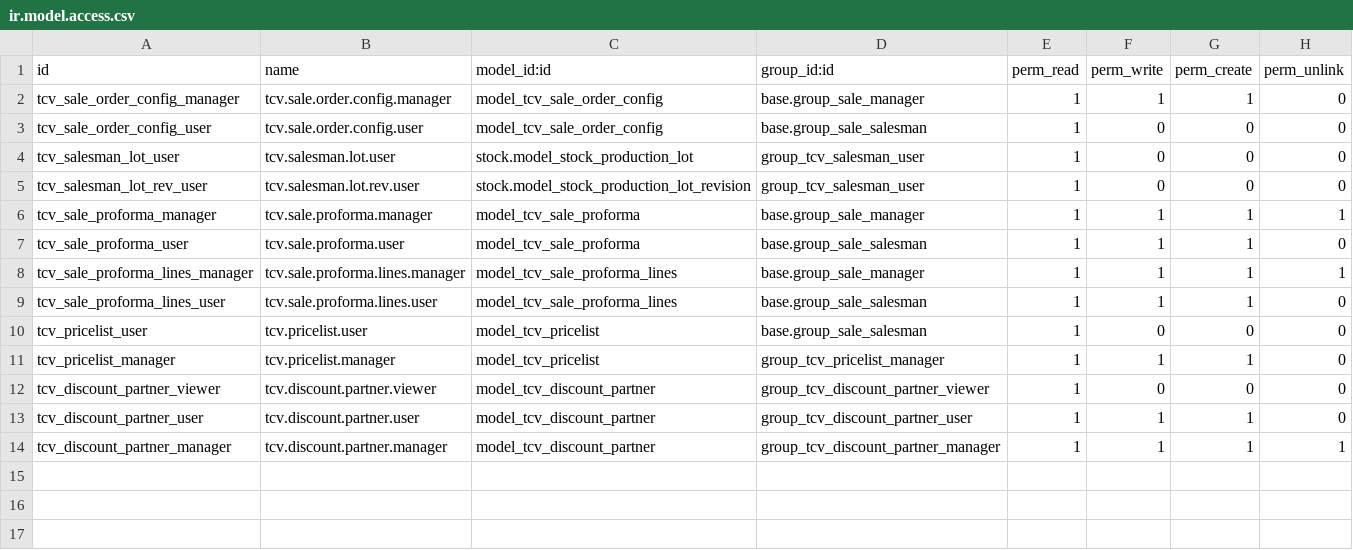
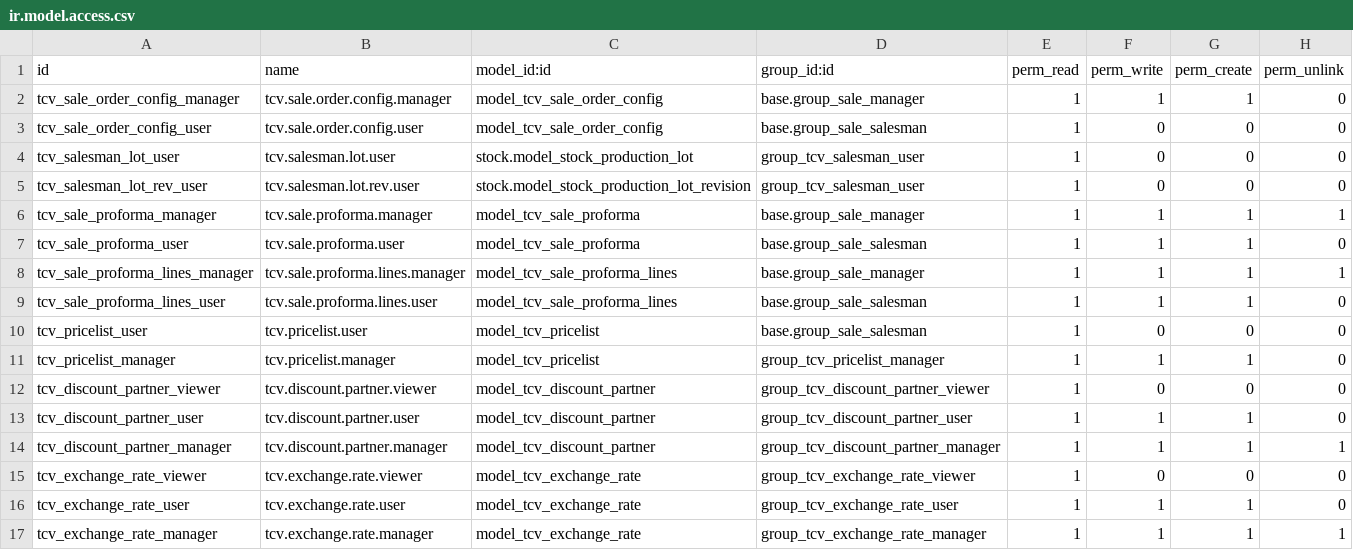
Before and after one commit to Tecvemar/openerp60, a CSV file: tcv_sale/security/ir.model.access.csv, drawn as a sheet.

```diff
--- a/tcv_sale/security/ir.model.access.csv
+++ b/tcv_sale/security/ir.model.access.csv
@@ -14 +14,4 @@
 "tcv_discount_partner_manager","tcv.discount.partner.manager","model_tcv_discount_partner","group_tcv_discount_partner_manager",1,1,1,1
+"tcv_exchange_rate_viewer","tcv.exchange.rate.viewer","model_tcv_exchange_rate","group_tcv_exchange_rate_viewer",1,0,0,0
+"tcv_exchange_rate_user","tcv.exchange.rate.user","model_tcv_exchange_rate","group_tcv_exchange_rate_user",1,1,1,0
+"tcv_exchange_rate_manager","tcv.exchange.rate.manager","model_tcv_exchange_rate","group_tcv_exchange_rate_manager",1,1,1,1
```
Also changed, not shown: 8 other files.
